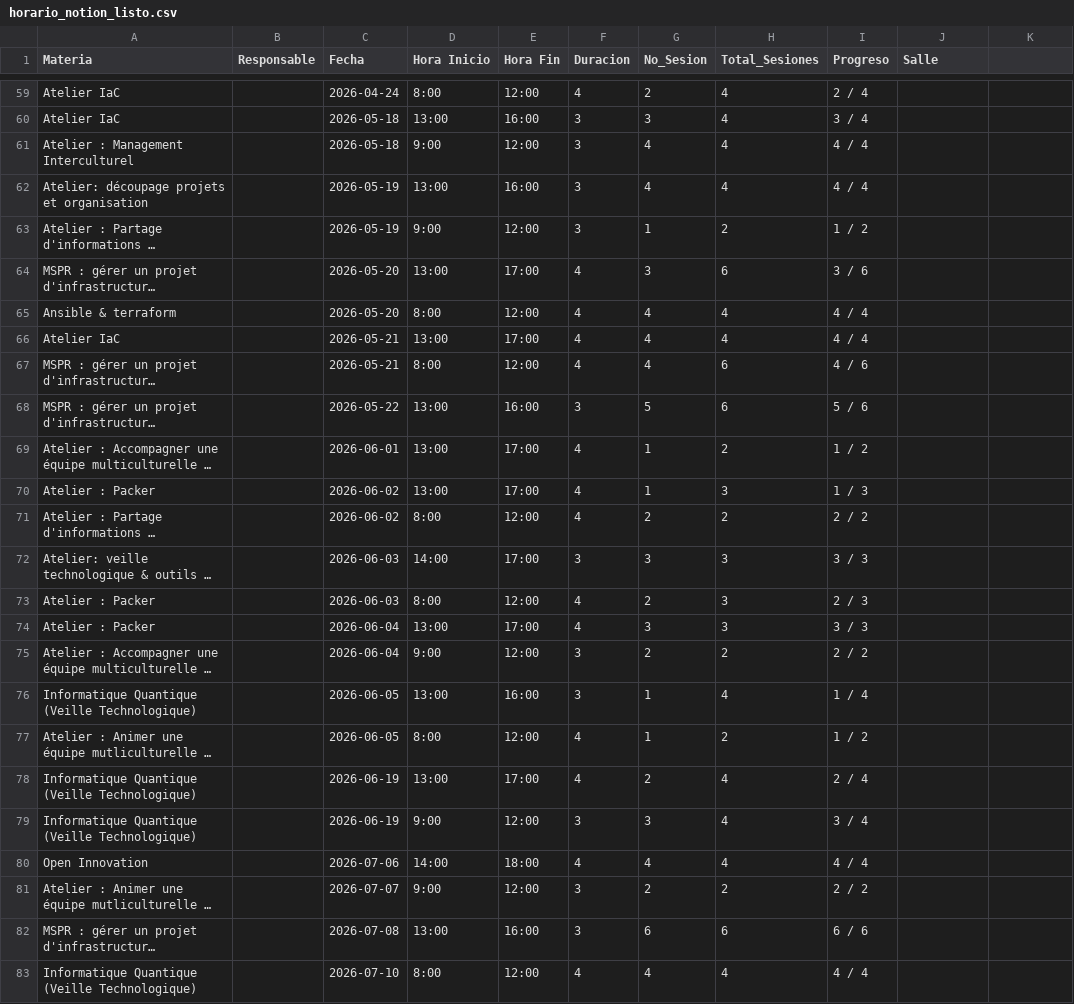
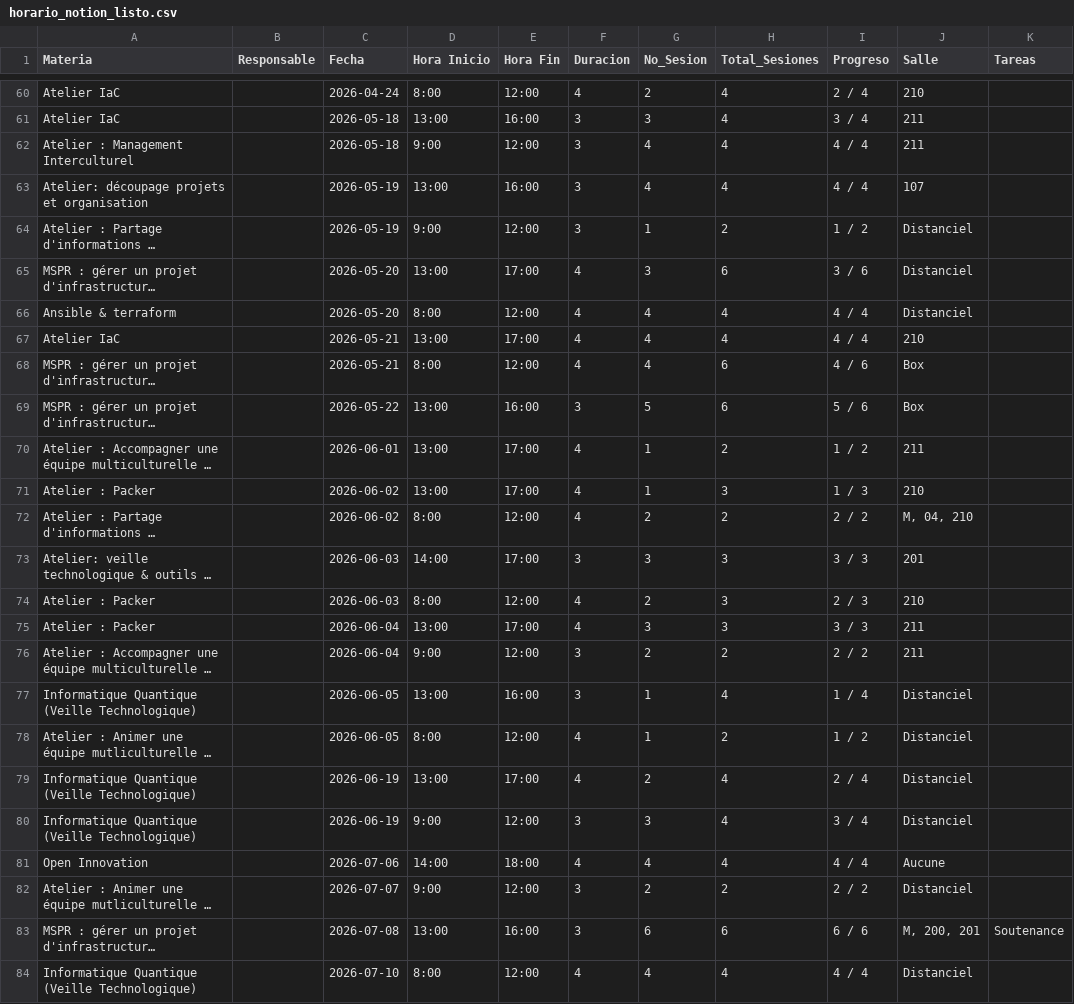
Before and after one commit to javiladino/eisi-infra, a CSV file: horario_notion_listo.csv, drawn as a sheet; only a part is shown, gaps mark what is left out; long unchanged cells end in …; addresses are those after the commit; the diff covers the shown part only; the diff names each change by its address in the sheet, - before the commit and + after, or states it on an @@ line.

Commit message:
Update Salles, Tasks

```diff
--- a/horario_notion_listo.csv
+++ b/horario_notion_listo.csv
-K1: (empty)
+K1: Tareas
-J60 (Salle): (empty)
+J60 (Salle): 210
-J61:J62 (Salle): (empty)
+J61:J62 (Salle): 211
-J63 (Salle): (empty)
+J63 (Salle): 107
-J64:J66 (Salle): (empty)
+J64:J66 (Salle): Distanciel
-J67 (Salle): (empty)
+J67 (Salle): 210
-J68:J69 (Salle): (empty)
+J68:J69 (Salle): Box
-J70 (Salle): (empty)
+J70 (Salle): 211
-J71 (Salle): (empty)
+J71 (Salle): 210
-J72 (Salle): (empty)
+J72 (Salle): M, 04, 210
-J73 (Salle): (empty)
+J73 (Salle): 201
-J74 (Salle): (empty)
+J74 (Salle): 210
-J75:J76 (Salle): (empty)
+J75:J76 (Salle): 211
-J77:J80 (Salle): (empty)
+J77:J80 (Salle): Distanciel
-J81 (Salle): (empty)
+J81 (Salle): Aucune
-J82 (Salle): (empty)
+J82 (Salle): Distanciel
-J83 (Salle): (empty)
+J83 (Salle): M, 200, 201
-K83 (Tareas): (empty)
+K83 (Tareas): Soutenance
-J84 (Salle): (empty)
+J84 (Salle): Distanciel
```
Also changed, not shown: 1 added row and 20 edited cells elsewhere in this file, 3 other files.
